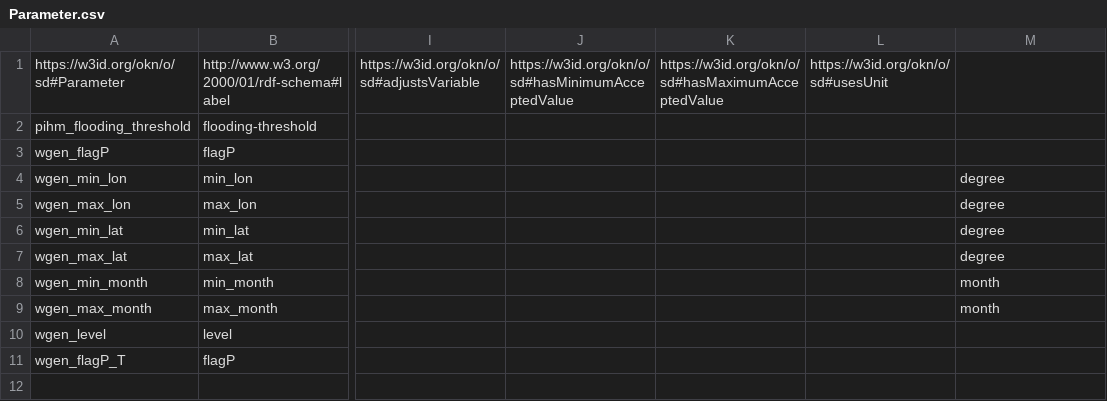
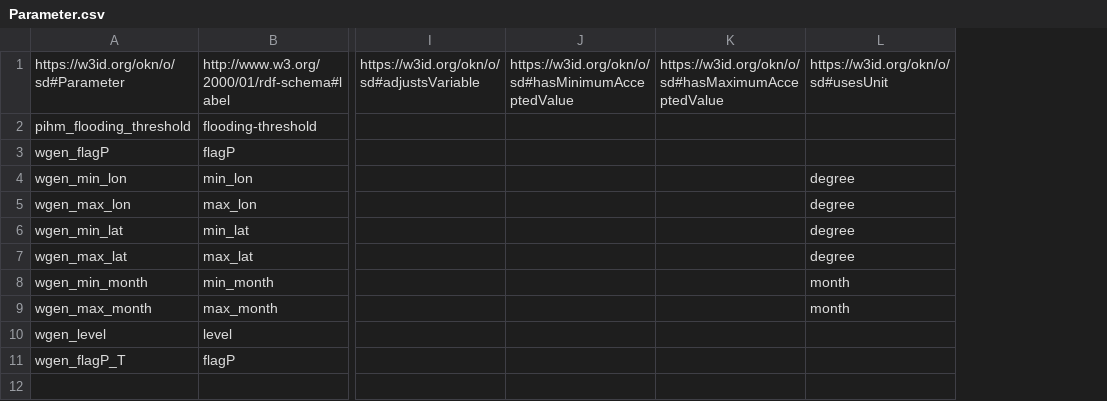
Before and after one commit to mintproject/ModelCatalog, a CSV file: Data/Parameter.csv, drawn as a sheet; only a part is shown, gaps mark what is left out; removed rows and columns are numbered as before the commit, all else as after; the diff names each change by its address in the sheet, - before the commit and + after, or states it on an @@ line.

Commit message:
Update Parameter.csv

```diff
--- a/Data/Parameter.csv
+++ b/Data/Parameter.csv
-column L, row 1: https://w3id.org/okn/o/sd#usesUnit
-L1: (empty)
+L1: https://w3id.org/okn/o/sd#usesUnit
```
